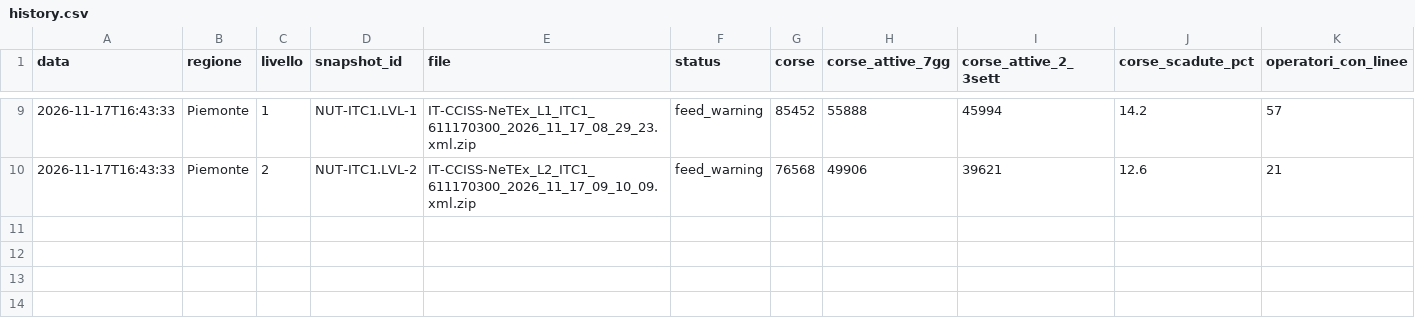
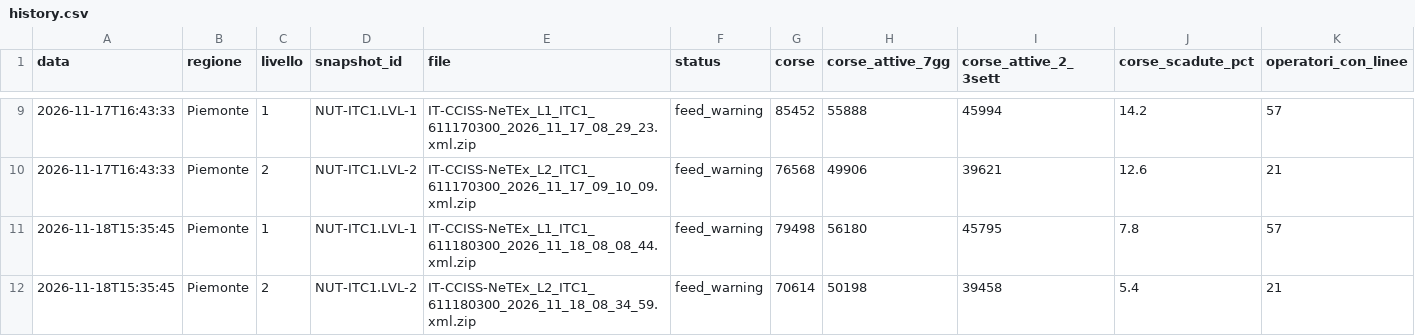
Before and after one commit to LucAccio82/netex-monitor, a CSV file: risultati/history.csv, drawn as a sheet; only a part is shown, gaps mark what is left out; rows hold the shown columns only; the diff names each change by its address in the sheet, - before the commit and + after, or states it on an @@ line.

```diff
--- a/risultati/history.csv
+++ b/risultati/history.csv
+row 11: 2026-11-18T15:35:45 | Piemonte | 1 | NUT-ITC1.LVL-1 | IT-CCISS-NeTEx_L1_ITC1_611180300_2026_11_18_08_08_44.xml.zip | feed_warning | 79498 | 56180 | 45795 | 7.8 | 57
+row 12: 2026-11-18T15:35:45 | Piemonte | 2 | NUT-ITC1.LVL-2 | IT-CCISS-NeTEx_L2_ITC1_611180300_2026_11_18_08_34_59.xml.zip | feed_warning | 70614 | 50198 | 39458 | 5.4 | 21
```
Also changed, not shown: 5 other files.
